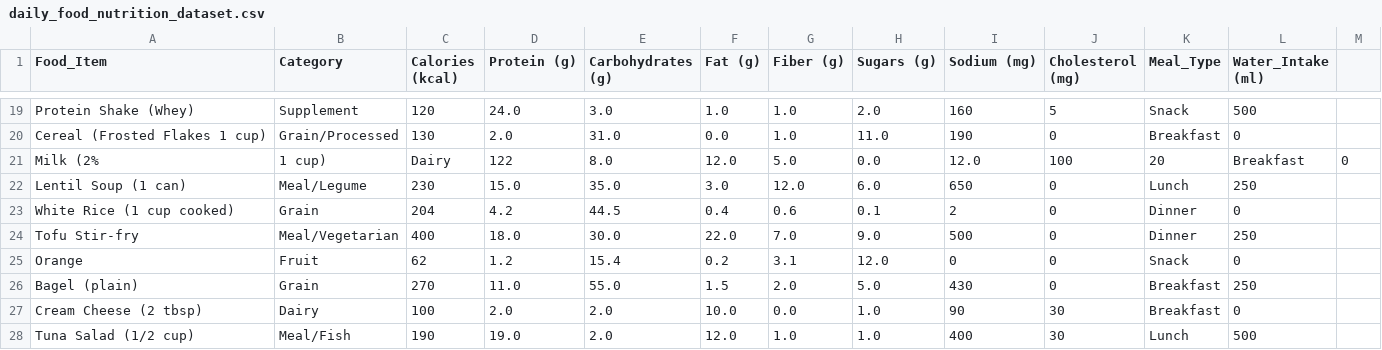
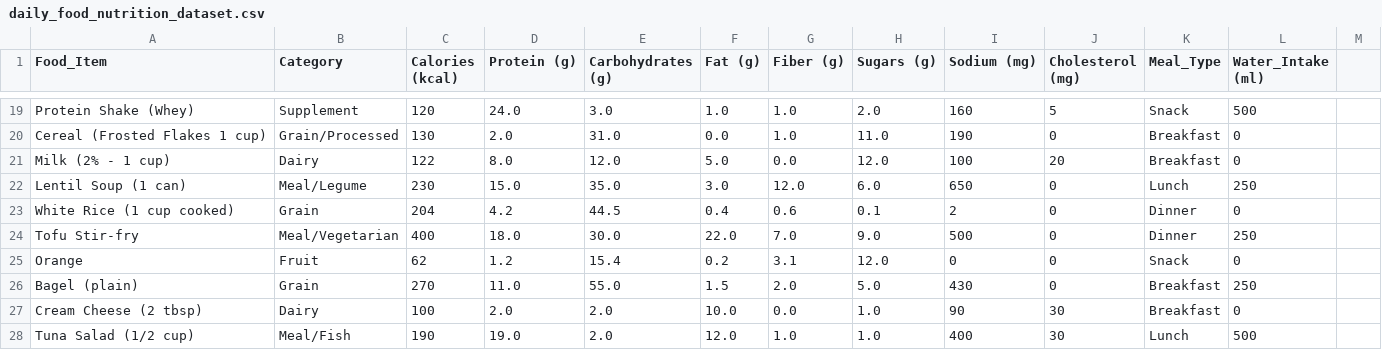
Before and after one commit to akansha598/Nutri-Fy, a CSV file: ML_Recommendation/daily_food_nutrition_dataset.csv, drawn as a sheet; only a part is shown, gaps mark what is left out.

```diff
--- a/ML_Recommendation/daily_food_nutrition_dataset.csv
+++ b/ML_Recommendation/daily_food_nutrition_dataset.csv
@@ -20,3 +20,3 @@ Protein Shake (Whey),Supplement,120,24.0,3.0,1.0,1.0,2.0,160,5,Snack,500
 Cereal (Frosted Flakes 1 cup),Grain/Processed,130,2.0,31.0,0.0,1.0,11.0,190,0,Breakfast,0
-Milk (2%, 1 cup),Dairy,122,8.0,12.0,5.0,0.0,12.0,100,20,Breakfast,0
+Milk (2% - 1 cup),Dairy,122,8.0,12.0,5.0,0.0,12.0,100,20,Breakfast,0
 Lentil Soup (1 can),Meal/Legume,230,15.0,35.0,3.0,12.0,6.0,650,0,Lunch,250
```
Also changed, not shown: 12 other files.
